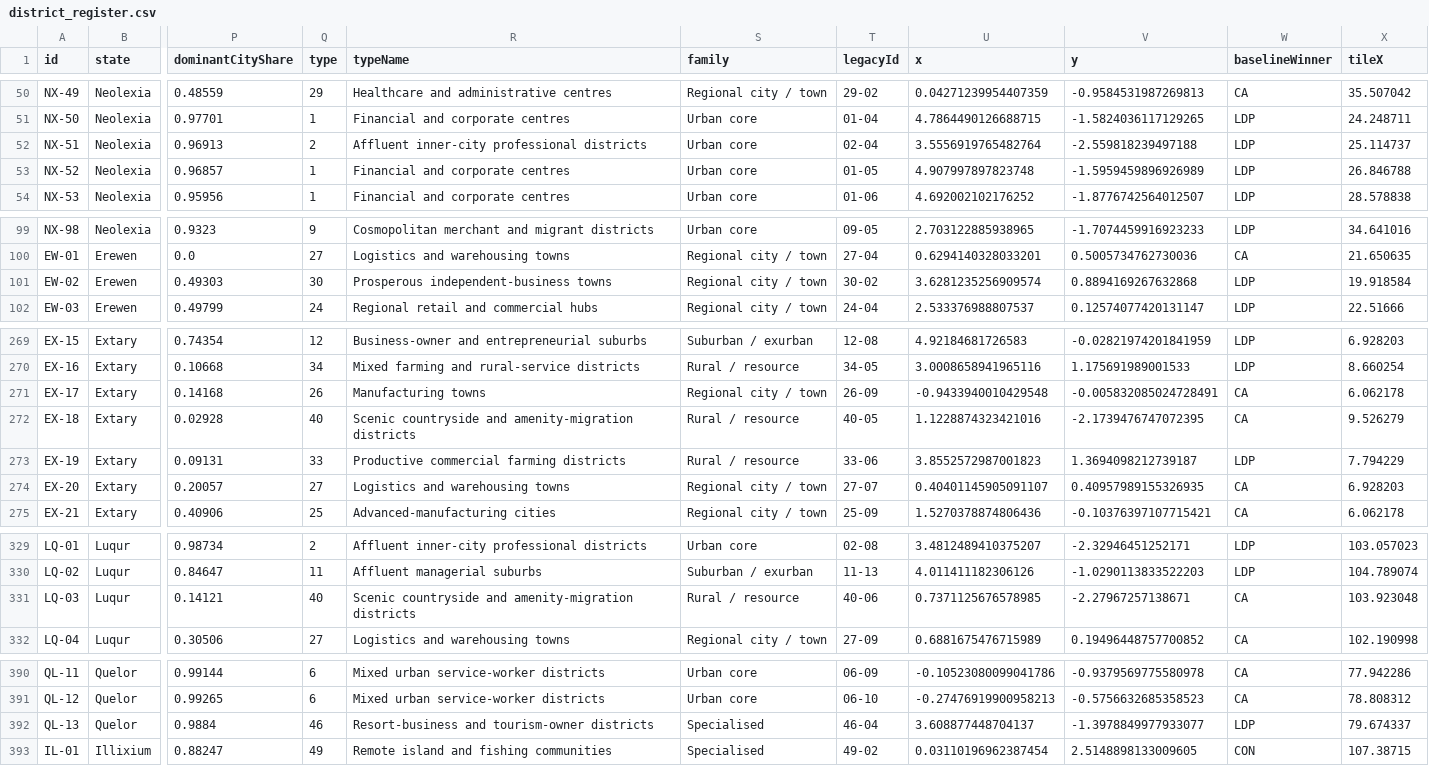
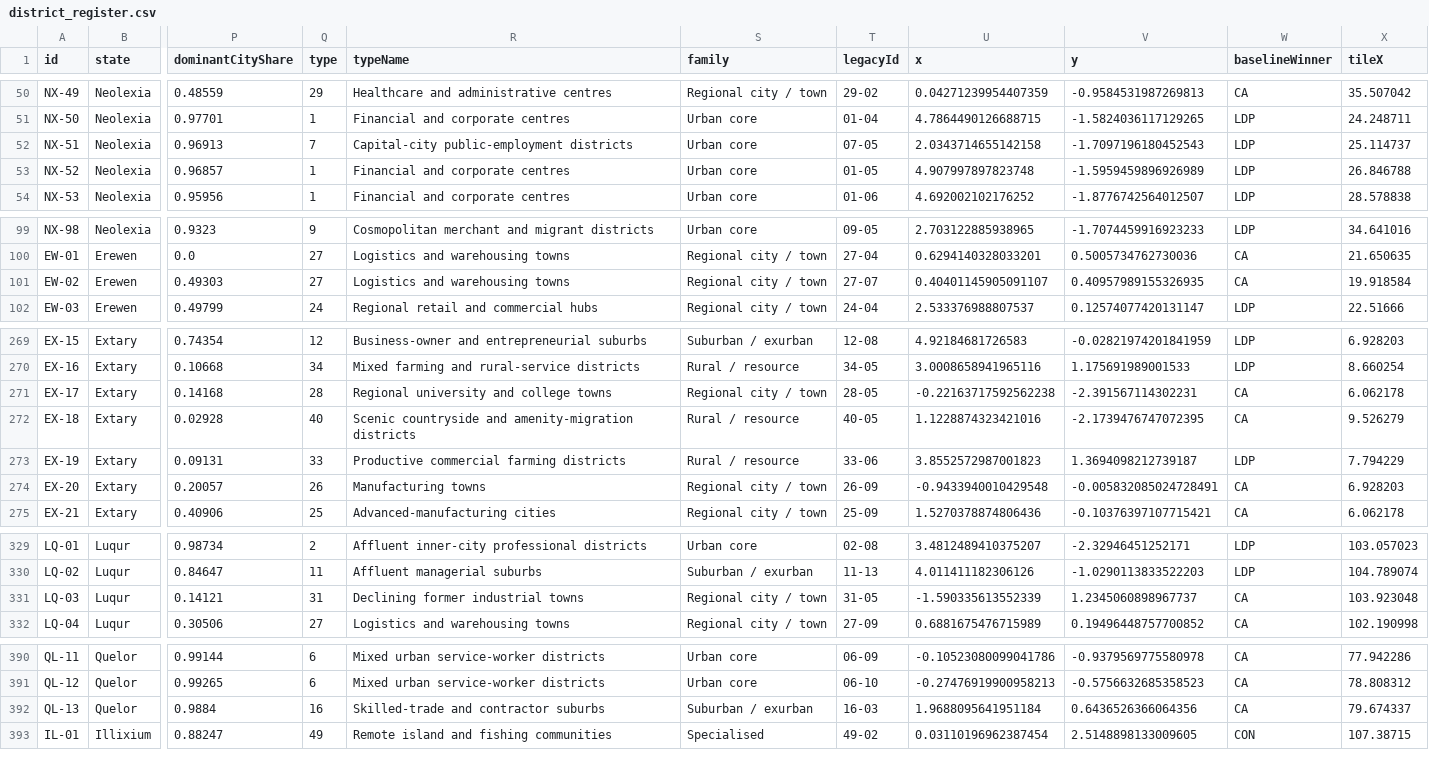
Before and after one commit to lenno15697/Wizlandia-Elections, a CSV file: district_register.csv, drawn as a sheet; only a part is shown, gaps mark what is left out; the diff covers the shown part only; the diff names each change by its address in the sheet, - before the commit and + after, or states it on an @@ line.

```diff
--- a/district_register.csv
+++ b/district_register.csv
-Q52 (type): 2
+Q52 (type): 7
-R52 (typeName): Affluent inner-city professional districts
+R52 (typeName): Capital-city public-employment districts
-T52 (legacyId): 02-04
+T52 (legacyId): 07-05
-U52 (x): 3.5556919765482764
+U52 (x): 2.0343714655142158
-V52 (y): -2.559818239497188
+V52 (y): -1.7097196180452543
-Q101 (type): 30
+Q101 (type): 27
-R101 (typeName): Prosperous independent-business towns
+R101 (typeName): Logistics and warehousing towns
-T101 (legacyId): 30-02
+T101 (legacyId): 27-07
-U101 (x): 3.6281235256909574
+U101 (x): 0.40401145905091107
-V101 (y): 0.8894169267632868
+V101 (y): 0.40957989155326935
-W101 (baselineWinner): LDP
+W101 (baselineWinner): CA
-Q271 (type): 26
+Q271 (type): 28
-R271 (typeName): Manufacturing towns
+R271 (typeName): Regional university and college towns
-T271 (legacyId): 26-09
+T271 (legacyId): 28-05
-U271 (x): -0.9433940010429548
+U271 (x): -0.22163717592562238
-V271 (y): -0.005832085024728491
+V271 (y): -2.391567114302231
-Q274 (type): 27
+Q274 (type): 26
-R274 (typeName): Logistics and warehousing towns
+R274 (typeName): Manufacturing towns
-T274 (legacyId): 27-07
+T274 (legacyId): 26-09
-U274 (x): 0.40401145905091107
+U274 (x): -0.9433940010429548
-V274 (y): 0.40957989155326935
+V274 (y): -0.005832085024728491
-Q331 (type): 40
+Q331 (type): 31
-R331 (typeName): Scenic countryside and amenity-migration districts
+R331 (typeName): Declining former industrial towns
-S331 (family): Rural / resource
+S331 (family): Regional city / town
-T331 (legacyId): 40-06
+T331 (legacyId): 31-05
-U331 (x): 0.7371125676578985
+U331 (x): -1.590335613552339
-V331 (y): -2.27967257138671
+V331 (y): 1.2345060898967737
-Q392 (type): 46
+Q392 (type): 16
-R392 (typeName): Resort-business and tourism-owner districts
+R392 (typeName): Skilled-trade and contractor suburbs
-S392 (family): Specialised
+S392 (family): Suburban / exurban
-T392 (legacyId): 46-04
+T392 (legacyId): 16-03
-U392 (x): 3.608877448704137
+U392 (x): 1.9688095641951184
-V392 (y): -1.3978849977933077
+V392 (y): 0.6436526366064356
-W392 (baselineWinner): LDP
+W392 (baselineWinner): CA
```
Also changed, not shown: 78 edited cells elsewhere in this file, 5 other files.
